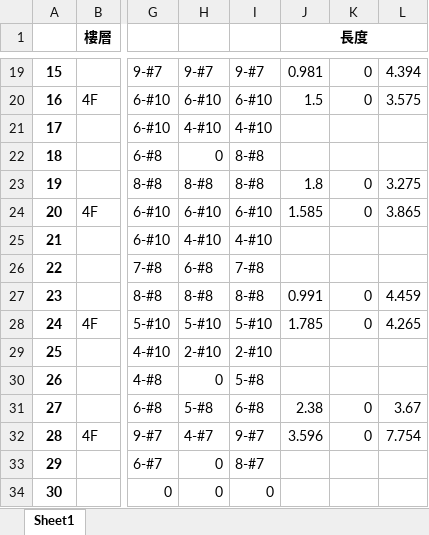
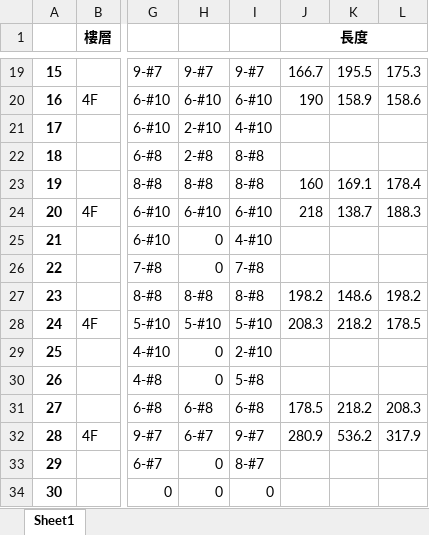
Before and after one commit to skyran1278/VbaProject, an Excel workbook: 20180126_SmartCut/LinearCut/beam_3p_opti.xlsx, sheet Sheet1, drawn as a sheet; only a part is shown, gaps mark what is left out; values as stored, in another font and other column widths than the file's, no borders; the diff covers the shown part only; the diff names each change by its address in the sheet, - before the commit and + after, or states it on an @@ line.

```diff
--- a/20180126_SmartCut/LinearCut/beam_3p_opti.xlsx (sheet Sheet1)
+++ b/20180126_SmartCut/LinearCut/beam_3p_opti.xlsx (sheet Sheet1)
-J19 (長度): 0.981
+J19 (長度): 166.7
-K19: 0
+K19: 195.5
-L19: 4.394
+L19: 175.3
-J20 (長度): 1.5
+J20 (長度): 190
-K20: 0
+K20: 158.9
-L20: 3.575
+L20: 158.6
-H21: 4-#10
+H21: 2-#10
-H22: 0
+H22: 2-#8
-J23 (長度): 1.8
+J23 (長度): 160
-K23: 0
+K23: 169.1
-L23: 3.275
+L23: 178.4
-J24 (長度): 1.585
+J24 (長度): 218
-K24: 0
+K24: 138.7
-L24: 3.865
+L24: 188.3
-H25: 4-#10
+H25: 0
-H26: 6-#8
+H26: 0
-J27 (長度): 0.991
+J27 (長度): 198.2
-K27: 0
+K27: 148.6
-L27: 4.459
+L27: 198.2
-J28 (長度): 1.785
+J28 (長度): 208.3
-K28: 0
+K28: 218.2
-L28: 4.265
+L28: 178.5
-H29: 2-#10
+H29: 0
-H31: 5-#8
+H31: 6-#8
-J31 (長度): 2.38
+J31 (長度): 178.5
-K31: 0
+K31: 218.2
-L31: 3.67
+L31: 208.3
-H32: 4-#7
+H32: 6-#7
-J32 (長度): 3.596
+J32 (長度): 280.9
-K32: 0
+K32: 536.2
-L32: 7.754
+L32: 317.9
```
Also changed, not shown: 425 edited cells elsewhere in this sheet, 3 other files.
